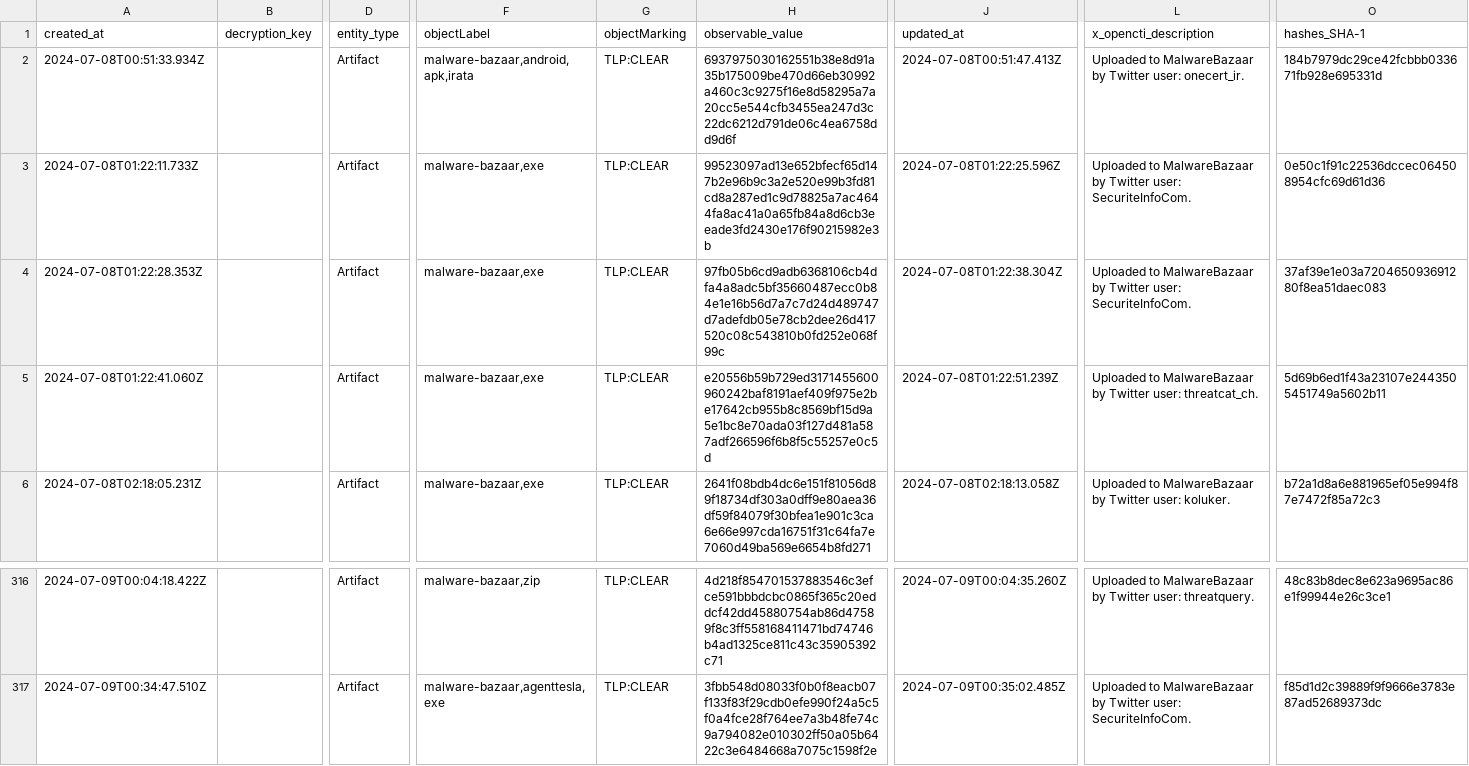
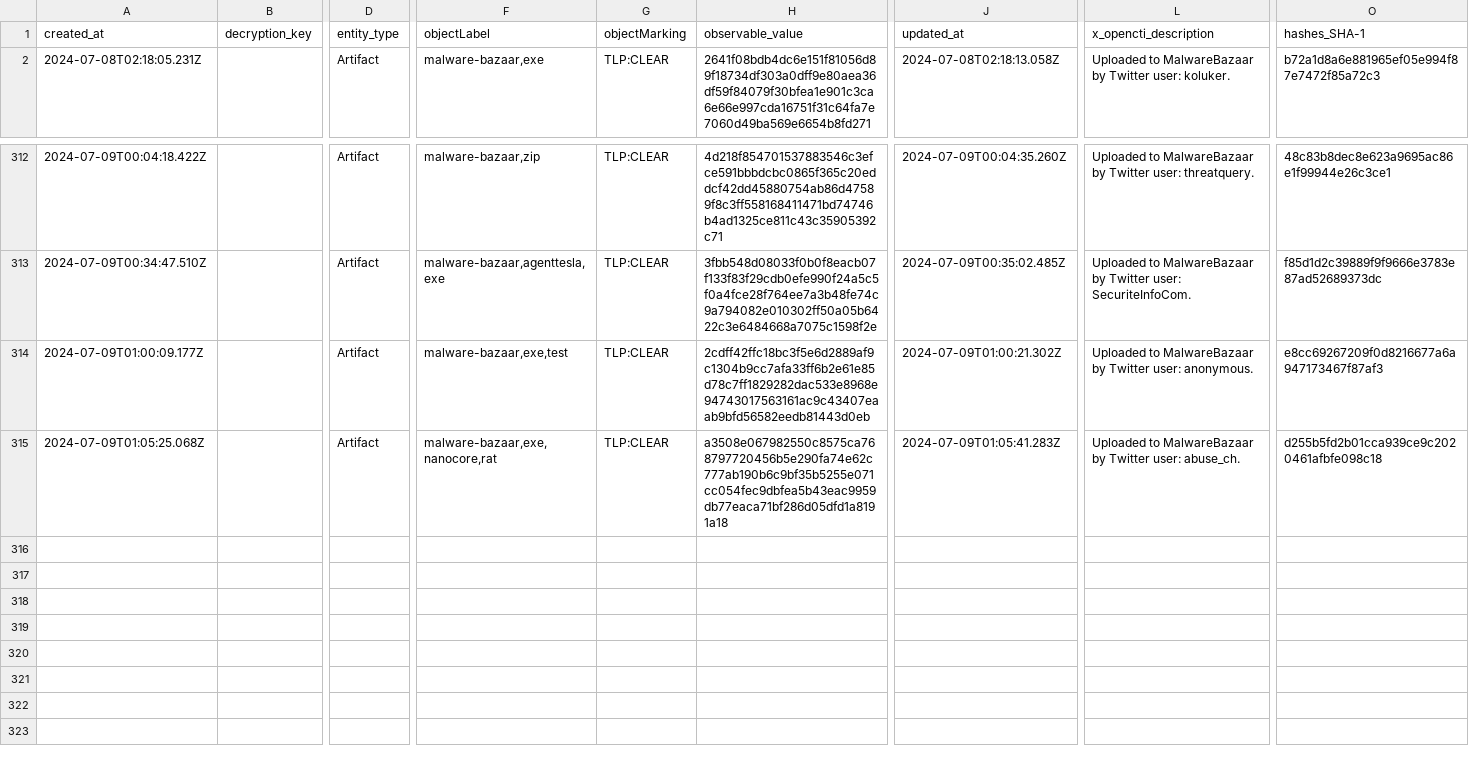
Before and after one commit to WildDogOne/CTI, a CSV file: Artifact_24h.csv, drawn as a sheet; only a part is shown, gaps mark what is left out; removed rows and columns are numbered as before the commit, all else as after; rows hold the shown columns only; the diff names each change by its address in the sheet, - before the commit and + after, or states it on an @@ line.

Commit message:
Update Artifact_24h

```diff
--- a/Artifact_24h.csv
+++ b/Artifact_24h.csv
-row 2: 2024-07-08T00:51:33.934Z |  | Artifact | malware-bazaar,android,apk,irata | TLP:CLEAR | 6937975030162551b38e8d91a35b175009be470d66eb30992a460c3c9275f16e8d58295a7a20cc5e544cfb3455ea247d3c22dc6212d791de06c4ea6758dd9d6f | 2024-07-08T00:51:47.413Z | Uploaded to MalwareBazaar by Twitter user: onecert_ir. | 184b7979dc29ce42fcbbb033671fb928e695331d
-row 3: 2024-07-08T01:22:11.733Z |  | Artifact | malware-bazaar,exe | TLP:CLEAR | 99523097ad13e652bfecf65d147b2e96b9c3a2e520e99b3fd81cd8a287ed1c9d78825a7ac4644fa8ac41a0a65fb84a8d6cb3eeade3fd2430e176f90215982e3b | 2024-07-08T01:22:25.596Z | Uploaded to MalwareBazaar by Twitter user: SecuriteInfoCom. | 0e50c1f91c22536dccec064508954cfc69d61d36
-row 4: 2024-07-08T01:22:28.353Z |  | Artifact | malware-bazaar,exe | TLP:CLEAR | 97fb05b6cd9adb6368106cb4dfa4a8adc5bf35660487ecc0b84e1e16b56d7a7c7d24d489747d7adefdb05e78cb2dee26d417520c08c543810b0fd252e068f99c | 2024-07-08T01:22:38.304Z | Uploaded to MalwareBazaar by Twitter user: SecuriteInfoCom. | 37af39e1e03a720465093691280f8ea51daec083
-row 5: 2024-07-08T01:22:41.060Z |  | Artifact | malware-bazaar,exe | TLP:CLEAR | e20556b59b729ed3171455600960242baf8191aef409f975e2be17642cb955b8c8569bf15d9a5e1bc8e70ada03f127d481a587adf266596f6b8f5c55257e0c5d | 2024-07-08T01:22:51.239Z | Uploaded to MalwareBazaar by Twitter user: threatcat_ch. | 5d69b6ed1f43a23107e2443505451749a5602b11
+row 314: 2024-07-09T01:00:09.177Z |  | Artifact | malware-bazaar,exe,test | TLP:CLEAR | 2cdff42ffc18bc3f5e6d2889af9c1304b9cc7afa33ff6b2e61e85d78c7ff1829282dac533e8968e94743017563161ac9c43407eaab9bfd56582eedb81443d0eb | 2024-07-09T01:00:21.302Z | Uploaded to MalwareBazaar by Twitter user: anonymous. | e8cc69267209f0d8216677a6a947173467f87af3
+row 315: 2024-07-09T01:05:25.068Z |  | Artifact | malware-bazaar,exe,nanocore,rat | TLP:CLEAR | a3508e067982550c8575ca768797720456b5e290fa74e62c777ab190b6c9bf35b5255e071cc054fec9dbfea5b43eac9959db77eaca71bf286d05dfd1a8191a18 | 2024-07-09T01:05:41.283Z | Uploaded to MalwareBazaar by Twitter user: abuse_ch. | d255b5fd2b01cca939ce9c2020461afbfe098c18
```
Also changed, not shown: 1 other file.
